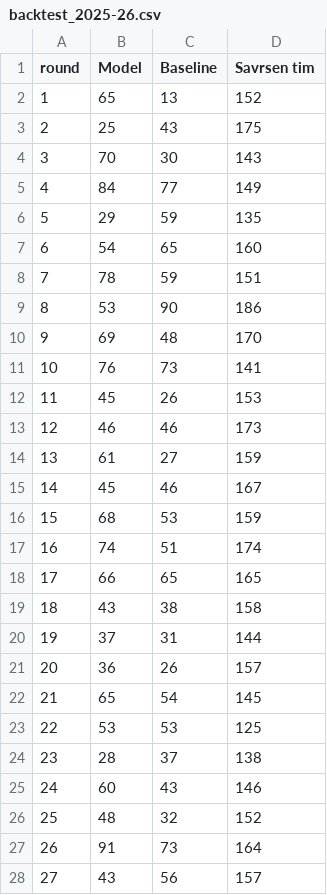
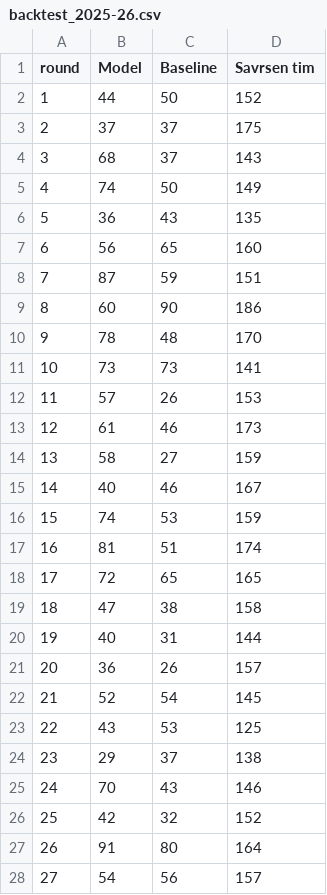
Before and after one commit to straledev/fpl-predictor, a CSV file: reports/backtest_2025-26.csv, drawn as a sheet; only a part is shown; the diff covers the shown part only.

```diff
--- a/reports/backtest_2025-26.csv
+++ b/reports/backtest_2025-26.csv
@@ -1,28 +1,28 @@
 round,Model,Baseline,Savrsen tim
-1,65,13,152
-2,25,43,175
-3,70,30,143
-4,84,77,149
-5,29,59,135
-6,54,65,160
-7,78,59,151
-8,53,90,186
-9,69,48,170
-10,76,73,141
-11,45,26,153
-12,46,46,173
-13,61,27,159
-14,45,46,167
-15,68,53,159
-16,74,51,174
-17,66,65,165
-18,43,38,158
-19,37,31,144
+1,44,50,152
+2,37,37,175
+3,68,37,143
+4,74,50,149
+5,36,43,135
+6,56,65,160
+7,87,59,151
+8,60,90,186
+9,78,48,170
+10,73,73,141
+11,57,26,153
+12,61,46,173
+13,58,27,159
+14,40,46,167
+15,74,53,159
+16,81,51,174
+17,72,65,165
+18,47,38,158
+19,40,31,144
 20,36,26,157
-21,65,54,145
-22,53,53,125
-23,28,37,138
-24,60,43,146
-25,48,32,152
-26,91,73,164
-27,43,56,157
+21,52,54,145
+22,43,53,125
+23,29,37,138
+24,70,43,146
+25,42,32,152
+26,91,80,164
+27,54,56,157
```
Also changed, not shown: 9 edited cells elsewhere in this file, 5 other files.
